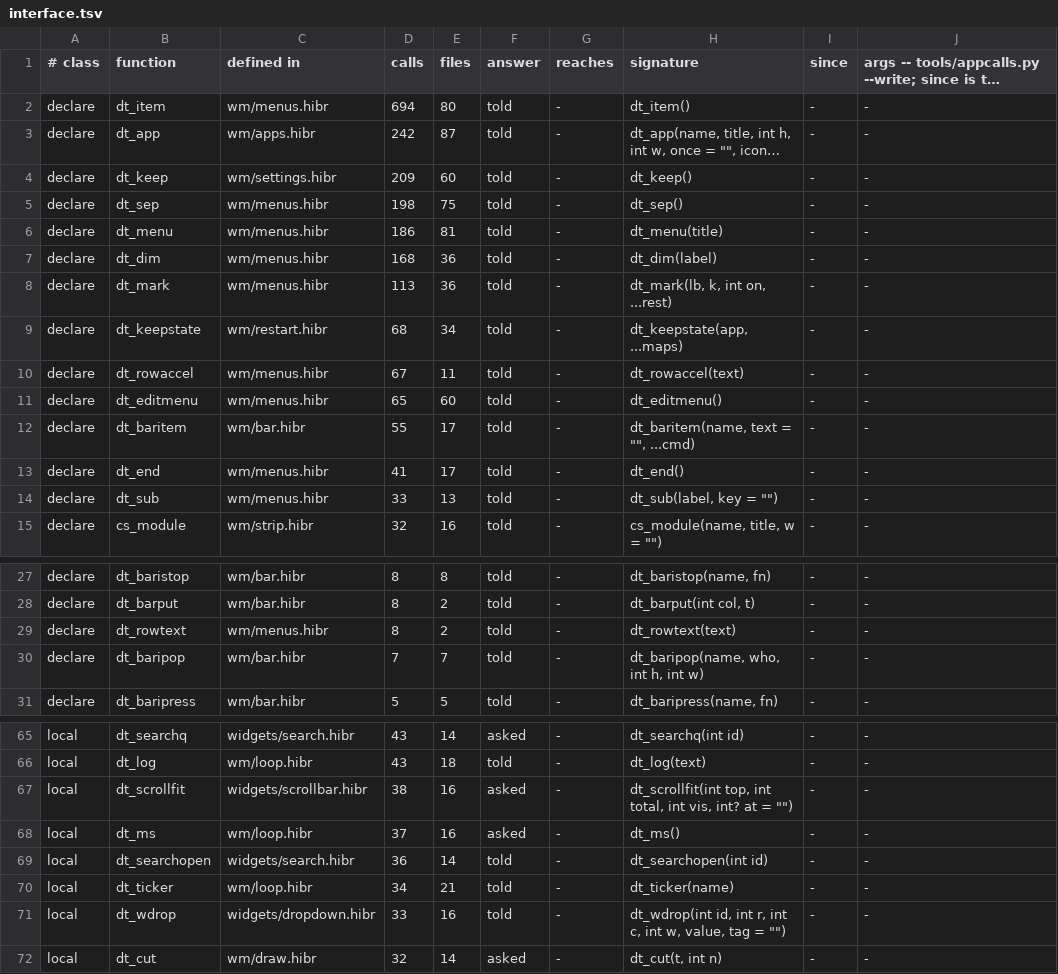
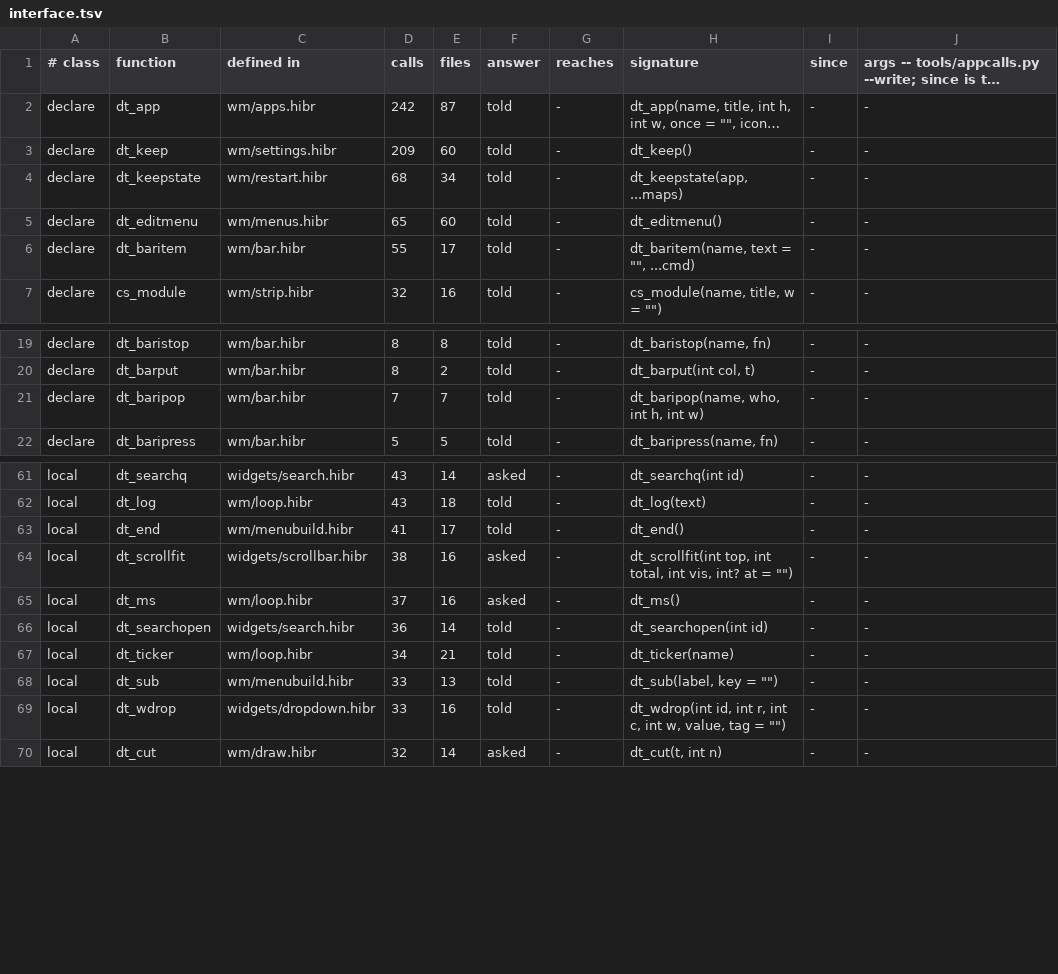
Before and after one commit to osakka/hibr, a TSV file: programs/desktop/interface.tsv, drawn as a sheet; only a part is shown, gaps mark what is left out; long unchanged cells end in …; removed rows and columns are numbered as before the commit, all else as after; the diff covers the shown part only; the diff names each change by its address in the sheet, - before the commit and + after, or states it on an @@ line.

```diff
--- a/programs/desktop/interface.tsv
+++ b/programs/desktop/interface.tsv
-row 2: declare | dt_item | wm/menus.hibr | 694 | 80 | told | - | dt_item() | - | -
-row 5: declare | dt_sep | wm/menus.hibr | 198 | 75 | told | - | dt_sep() | - | -
-row 6: declare | dt_menu | wm/menus.hibr | 186 | 81 | told | - | dt_menu(title) | - | -
-row 7: declare | dt_dim | wm/menus.hibr | 168 | 36 | told | - | dt_dim(label) | - | -
-row 8: declare | dt_mark | wm/menus.hibr | 113 | 36 | told | - | dt_mark(lb, k, int on, ...rest) | - | -
-row 10: declare | dt_rowaccel | wm/menus.hibr | 67 | 11 | told | - | dt_rowaccel(text) | - | -
-row 13: declare | dt_end | wm/menus.hibr | 41 | 17 | told | - | dt_end() | - | -
-row 14: declare | dt_sub | wm/menus.hibr | 33 | 13 | told | - | dt_sub(label, key = "") | - | -
-row 29: declare | dt_rowtext | wm/menus.hibr | 8 | 2 | told | - | dt_rowtext(text) | - | -
+row 63: local | dt_end | wm/menubuild.hibr | 41 | 17 | told | - | dt_end() | - | -
+row 68: local | dt_sub | wm/menubuild.hibr | 33 | 13 | told | - | dt_sub(label, key = "") | - | -
```
Also changed, not shown: 8 added rows and 1 removed row elsewhere in this file, programs/desktop/callsites.tsv, programs/desktop/seamcalls.tsv, 19 other files.
